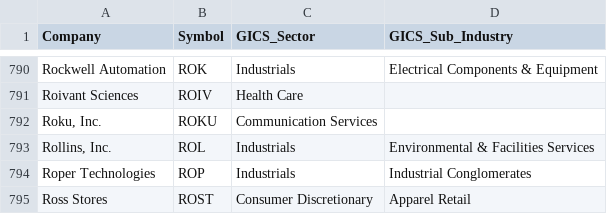
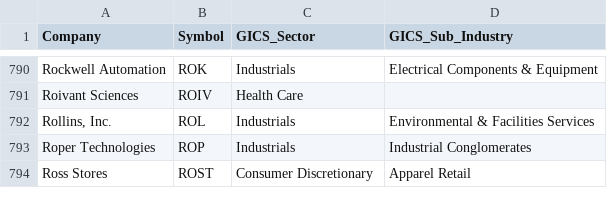
Before and after one commit to Gary-Strauss/Russel_1000_Index_Constituents, a CSV file: data/russell1000_constituents.csv, drawn as a sheet; only a part is shown, gaps mark what is left out.

```diff
--- a/data/russell1000_constituents.csv
+++ b/data/russell1000_constituents.csv
@@ -791,3 +791,2 @@ Rockwell Automation,ROK,Industrials,Electrical Components & Equipment
 Roivant Sciences,ROIV,Health Care,
-"Roku, Inc.",ROKU,Communication Services,
 "Rollins, Inc.",ROL,Industrials,Environmental & Facilities Services
```
Also changed, not shown: 1 other file.
